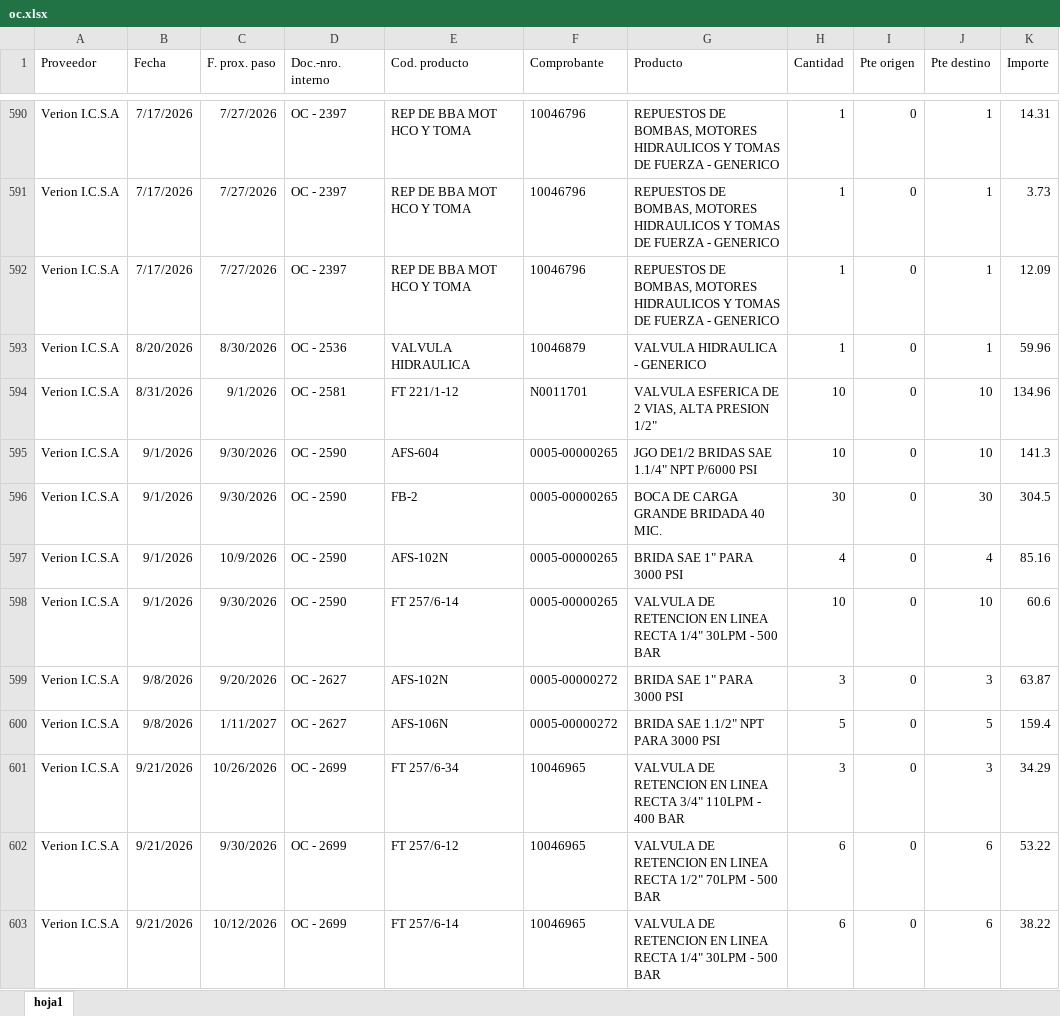
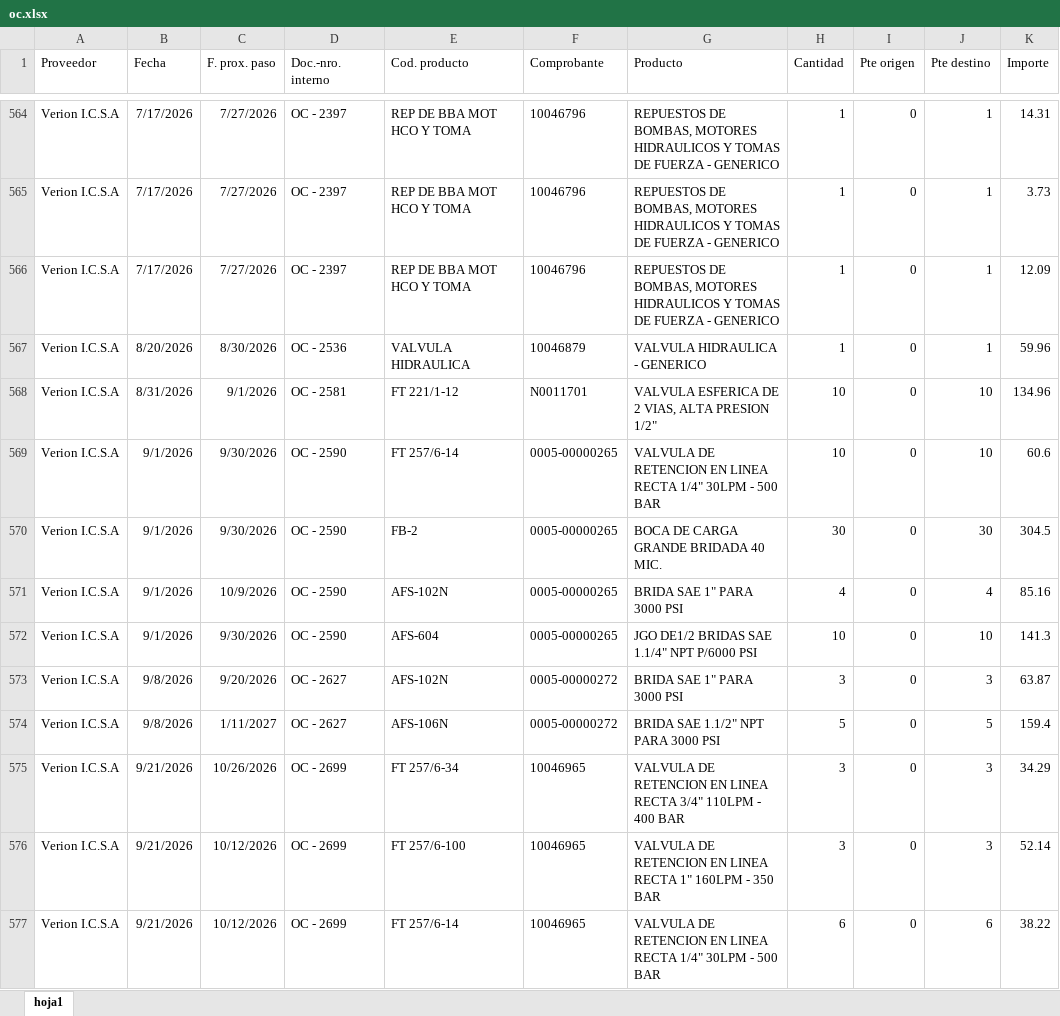
Before and after one commit to depositobsas/hidroil-stock, an Excel workbook: oc.xlsx, sheet hoja1, drawn as a sheet; only a part is shown, gaps mark what is left out; values as stored, in another font and other column widths than the file's, no borders; addresses are those after the commit; the diff covers the shown part only; the diff names each change by its address in the sheet, - before the commit and + after, or states it on an @@ line.

```diff
--- a/oc.xlsx (sheet hoja1)
+++ b/oc.xlsx (sheet hoja1)
@@ row 598 moved to row 569: Verion I.C.S.A @@
@@ row 595 moved to row 572: Verion I.C.S.A @@
-C576 (F. prox. paso): 9/30/2026
+C576 (F. prox. paso): 10/12/2026
-E576 (Cod. producto): FT 257/6-12
+E576 (Cod. producto): FT 257/6-100
-G576 (Producto): …LINEA RECTA 1/2" 70LPM - 500 BAR
+G576 (Producto): …LINEA RECTA 1" 160LPM - 350 BAR
-H576 (Cantidad): 6
+H576 (Cantidad): 3
-J576 (Pte destino): 6
+J576 (Pte destino): 3
-K576 (Importe): 53.22
+K576 (Importe): 52.14
```
Also changed, not shown: 21 added rows, 35 removed rows, 166 moved rows and 67 edited cells elsewhere in this sheet, pc.xlsx, 1 other file.
